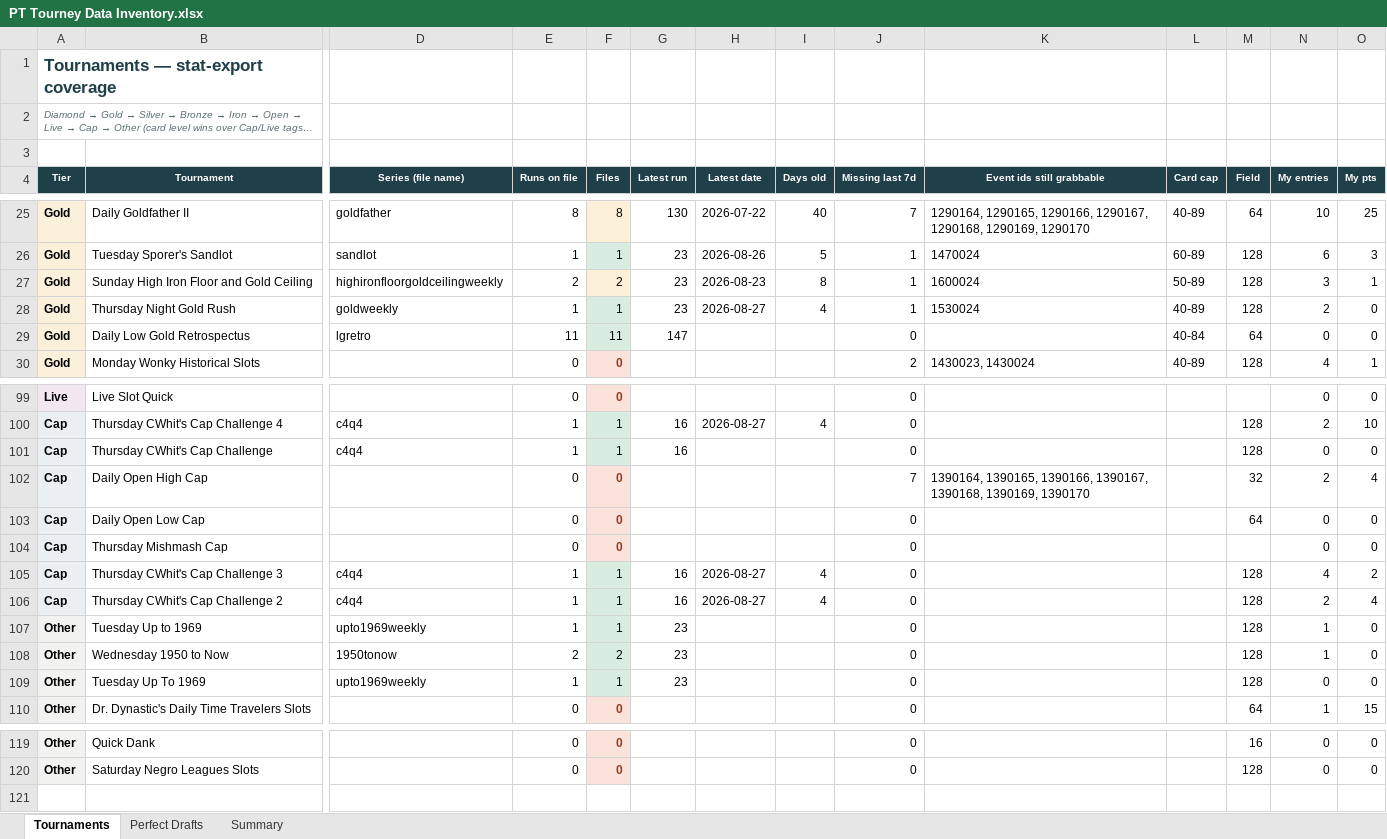
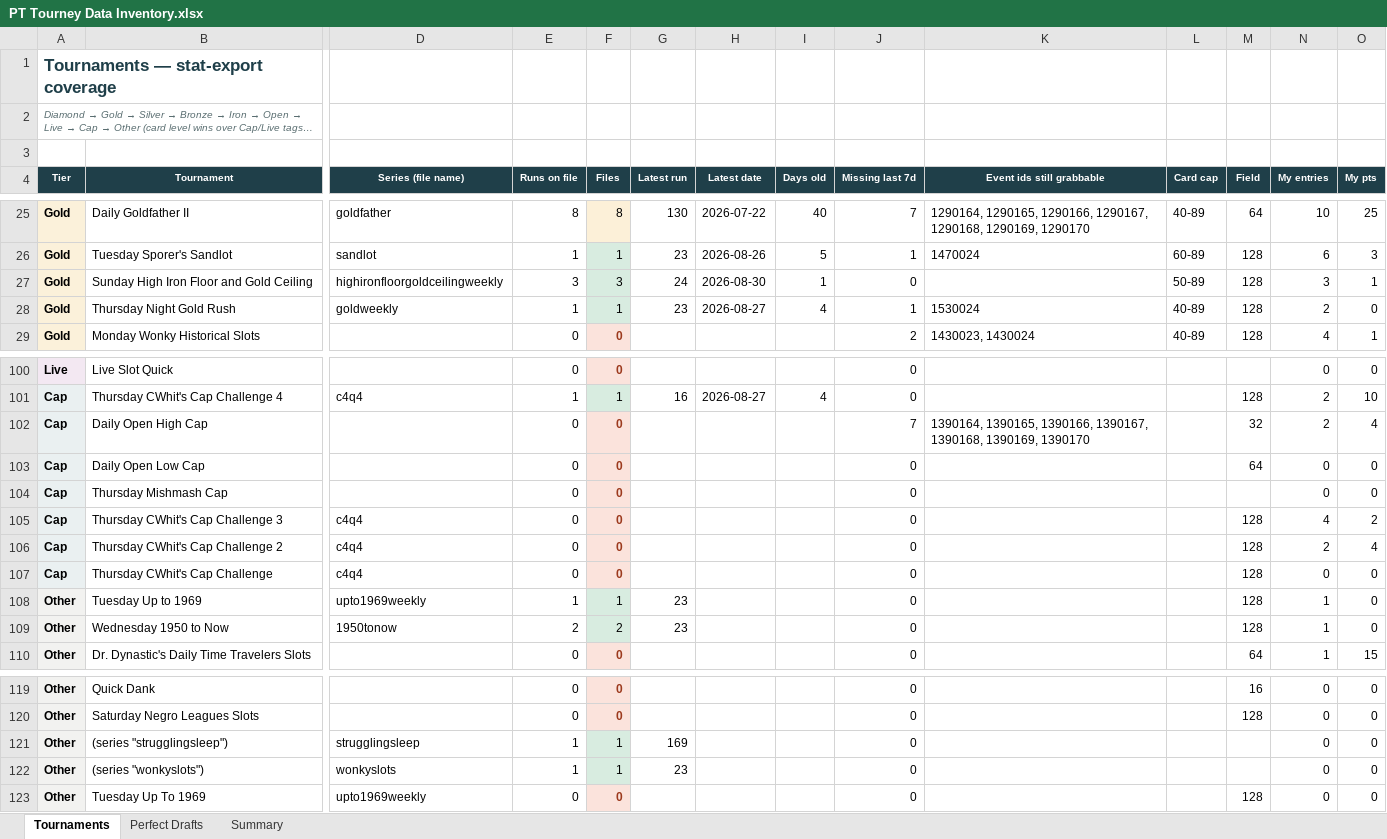
Before and after one commit to RTR1776/ootp-perfect-team, an Excel workbook: PT Tourney Data Inventory.xlsx, sheet Tournaments, drawn as a sheet; only a part is shown, gaps mark what is left out; long unchanged cells end in …; values as stored, in another font and other column widths than the file's, no borders; charts and pictures not drawn; removed rows and columns are numbered as before the commit, all else as after; rows hold the shown columns only; the diff covers the shown part only; the diff names each change by its address in the sheet, - before the commit and + after, or states it on an @@ line.

```diff
--- a/PT Tourney Data Inventory.xlsx (sheet Tournaments)
+++ b/PT Tourney Data Inventory.xlsx (sheet Tournaments)
-E27 (Runs on file): 2
+E27 (Runs on file): 3
-F27 (Files): 2
+F27 (Files): 3
-F27 fill: #FCF0D8
+F27 fill: #D8ECE0
-G27 (Latest run): 23
+G27 (Latest run): 24
-H27 (Latest date): 2026-08-23
+H27 (Latest date): 2026-08-30
-I27 (Days old): 8
+I27 (Days old): 1
-J27 (Missing last 7d): 1
+J27 (Missing last 7d): 0
-K27 (Event ids still grabbable): 1600024
+K27 (Event ids still grabbable): (empty)
-row 29: Gold | Daily Low Gold Retrospectus | lgretro | 11 | 11 | 147 |  |  | 0 |  | 40-84 | 64 | 0 | 0
-row 101: Cap | Thursday CWhit's Cap Challenge | c4q4 | 1 | 1 | 16 |  |  | 0 |  |  | 128 | 0 | 0
-E105:E106 (Runs on file): 1
+E105:E106 (Runs on file): 0
-F105:F106 (Files): 1
+F105:F106 (Files): 0
@@ F105:F106 fill: #D8ECE0 → #FBE3DC, bold: off → on, text colour: black → #9C3A1E @@
-G105:G106 (Latest run): 16
+G105:G106 (Latest run): (empty)
-H105:H106 (Latest date): 2026-08-27
+H105:H106 (Latest date): (empty)
-I105:I106 (Days old): 4
+I105:I106 (Days old): (empty)
+row 107: Cap | Thursday CWhit's Cap Challenge | c4q4 | 0 | 0 |  |  |  | 0 |  |  | 128 | 0 | 0
-row 109: Other | Tuesday Up To 1969 | upto1969weekly | 1 | 1 | 23 |  |  | 0 |  |  | 128 | 0 | 0
+row 121: Other | (series "strugglingsleep") | strugglingsleep | 1 | 1 | 169 |  |  | 0 |  |  |  | 0 | 0
+row 122: Other | (series "wonkyslots") | wonkyslots | 1 | 1 | 23 |  |  | 0 |  |  |  | 0 | 0
+row 123: Other | Tuesday Up To 1969 | upto1969weekly | 0 | 0 |  |  |  | 0 |  |  | 128 | 0 | 0
```
Also changed, not shown: 2 added rows, 74 edited cells and cell formats elsewhere in this sheet, sheet Summary, sheet Perfect Drafts, 5 other files.
